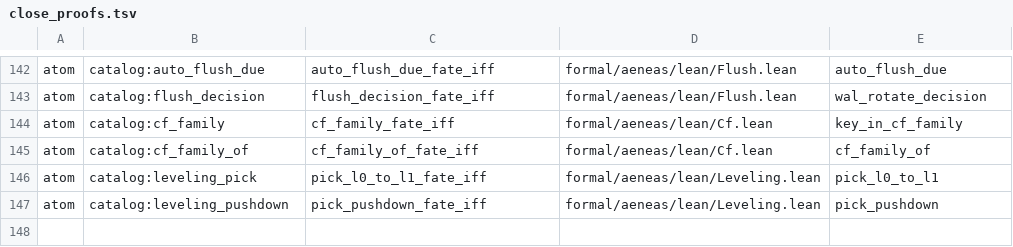
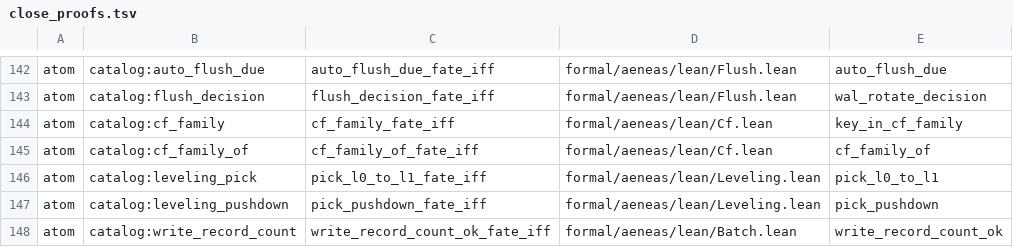
Before and after one commit to paulocsanz/pedradb, a TSV file: scripts/ratchet/close_proofs.tsv, drawn as a sheet; only a part is shown, gaps mark what is left out; the diff names each change by its address in the sheet, - before the commit and + after, or states it on an @@ line.

Commit message:
rfc0213 p1.2 4/6: atom catalog:write_record_count — count do prefixo confere
write_record_count_ok_fate_iff (Batch.lean): iff existencial sobre write_record_count_ok — cast u32->usize honesto (lift) e o decide da comparacao; as-is admite batch torcido. Ladder: cap_data_fate 5->4, floor_atom 118->119, floor_extract 160->159. Planta DST write_record_count_ok_on_live_torn_batch_is_not_ok verde (1 passed). Gate depth-floor GREEN.

```diff
--- a/scripts/ratchet/close_proofs.tsv
+++ b/scripts/ratchet/close_proofs.tsv
+row 148: atom | catalog:write_record_count | write_record_count_ok_fate_iff | formal/aeneas/lean/Batch.lean | write_record_count_ok
```
Also changed, not shown: scripts/ratchet/proof_depth.tsv, 5 other files.
